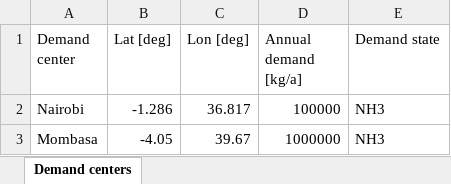
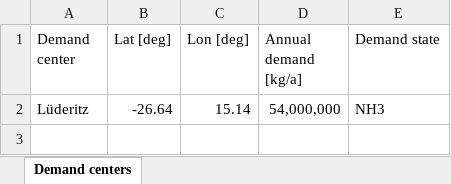
Before and after one commit to ClimateCompatibleGrowth/GeoH2, an Excel workbook: Parameters/demand_parameters.xlsx, sheet Demand centers, drawn as a sheet; values as stored, in another font and other column widths than the file's, no borders; removed rows and columns are numbered as before the commit, all else as after; the diff names each change by its address in the sheet, - before the commit and + after, or states it on an @@ line.

```diff
--- a/Parameters/demand_parameters.xlsx (sheet Demand centers)
+++ b/Parameters/demand_parameters.xlsx (sheet Demand centers)
-row 2: Nairobi | -1.286 | 36.817 | 100000 | NH3
-row 3: Mombasa | -4.05 | 39.67 | 1000000 | NH3
+row 2: Lüderitz | -26.64 | 15.14 | 54,000,000 | NH3
```
Also changed, not shown: Parameters/country_parameters.xlsx, Parameters/weather_parameters.xlsx, 19 other files.
